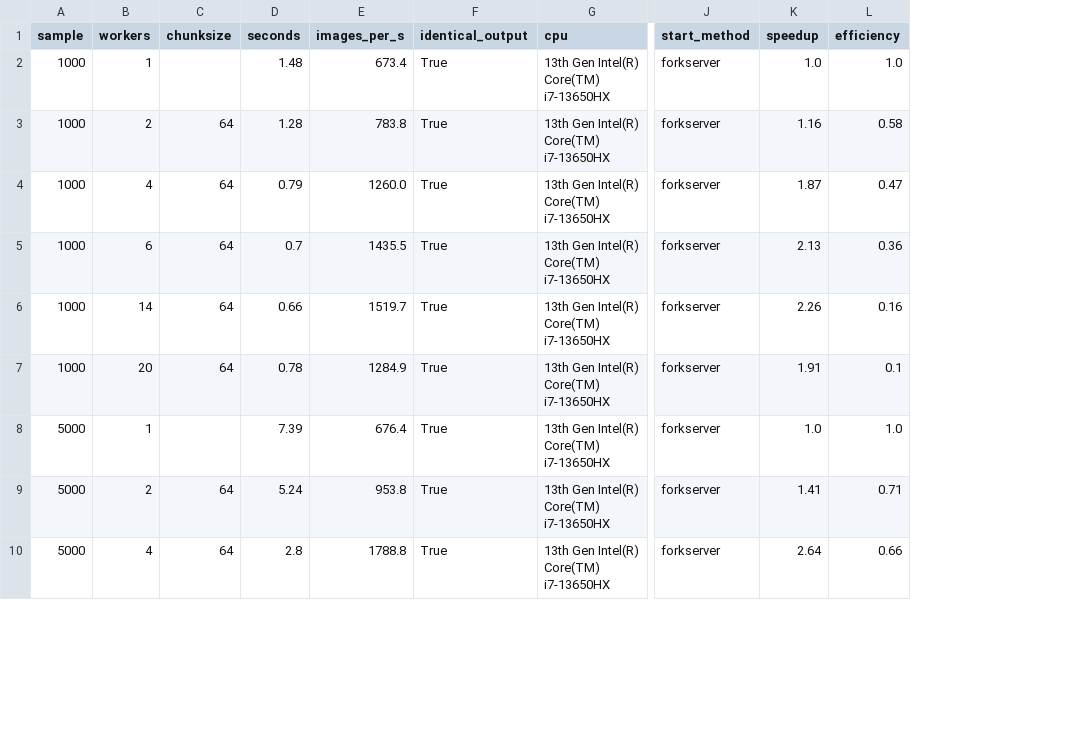
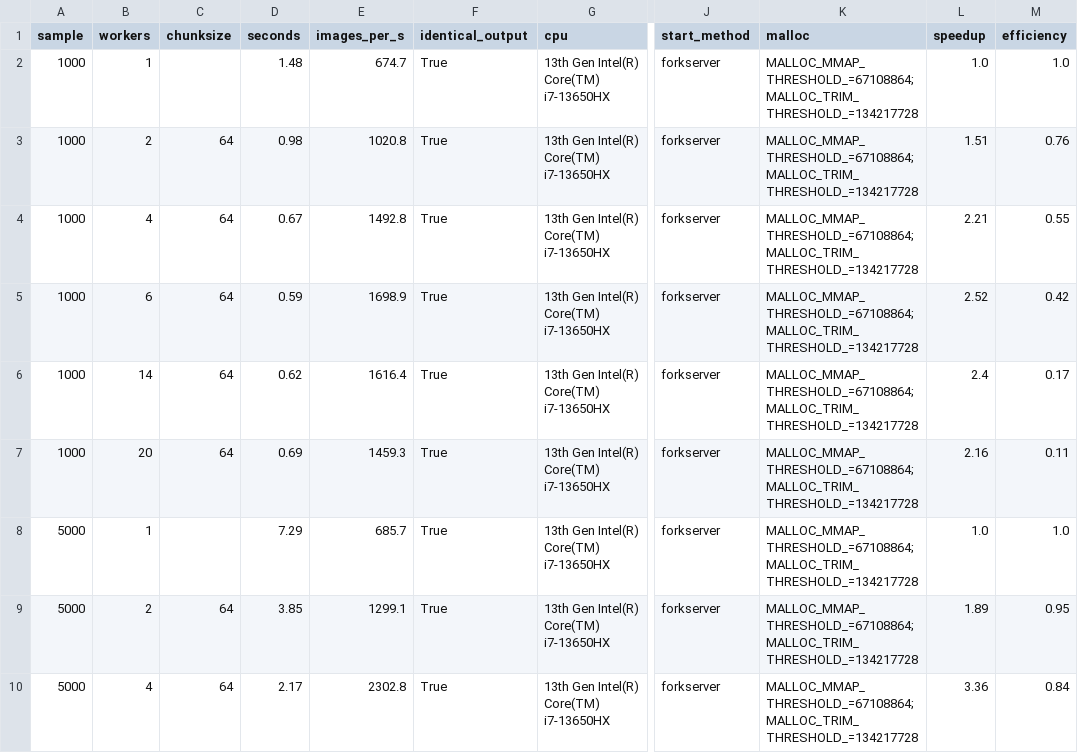
Before and after one commit to DaheeMATTANA/image-dataset-audit, a CSV file: reports/benchmark_workers.csv, drawn as a sheet; only a part is shown, gaps mark what is left out; addresses are those after the commit; the diff covers the shown part only; the diff names each change by its address in the sheet, - before the commit and + after, or states it on an @@ line.

Commit message:
Rerun benchmarks with fixed malloc thresholds

```diff
--- a/reports/benchmark_workers.csv
+++ b/reports/benchmark_workers.csv
+column K (malloc), rows 2-10: all MALLOC_MMAP_THRESHOLD_=67108864;MALLOC_TRIM_THRESHOLD_=134217728
-E2 (images_per_s): 673.4
+E2 (images_per_s): 674.7
-D3 (seconds): 1.28
+D3 (seconds): 0.98
-E3 (images_per_s): 783.8
+E3 (images_per_s): 1020.8
-L3 (speedup): 1.16
+L3 (speedup): 1.51
-M3 (efficiency): 0.58
+M3 (efficiency): 0.76
-D4 (seconds): 0.79
+D4 (seconds): 0.67
-E4 (images_per_s): 1260.0
+E4 (images_per_s): 1492.8
-L4 (speedup): 1.87
+L4 (speedup): 2.21
-M4 (efficiency): 0.47
+M4 (efficiency): 0.55
-D5 (seconds): 0.7
+D5 (seconds): 0.59
-E5 (images_per_s): 1435.5
+E5 (images_per_s): 1698.9
-L5 (speedup): 2.13
+L5 (speedup): 2.52
-M5 (efficiency): 0.36
+M5 (efficiency): 0.42
-D6 (seconds): 0.66
+D6 (seconds): 0.62
-E6 (images_per_s): 1519.7
+E6 (images_per_s): 1616.4
-L6 (speedup): 2.26
+L6 (speedup): 2.4
-M6 (efficiency): 0.16
+M6 (efficiency): 0.17
-D7 (seconds): 0.78
+D7 (seconds): 0.69
-E7 (images_per_s): 1284.9
+E7 (images_per_s): 1459.3
-L7 (speedup): 1.91
+L7 (speedup): 2.16
-M7 (efficiency): 0.1
+M7 (efficiency): 0.11
-D8 (seconds): 7.39
+D8 (seconds): 7.29
-E8 (images_per_s): 676.4
+E8 (images_per_s): 685.7
-D9 (seconds): 5.24
+D9 (seconds): 3.85
-E9 (images_per_s): 953.8
+E9 (images_per_s): 1299.1
-L9 (speedup): 1.41
+L9 (speedup): 1.89
-M9 (efficiency): 0.71
+M9 (efficiency): 0.95
-D10 (seconds): 2.8
+D10 (seconds): 2.17
-E10 (images_per_s): 1788.8
+E10 (images_per_s): 2302.8
-L10 (speedup): 2.64
+L10 (speedup): 3.36
-M10 (efficiency): 0.66
+M10 (efficiency): 0.84
```
Also changed, not shown: 34 edited cells elsewhere in this file, reports/benchmark_chunksize.csv, 2 other files.
